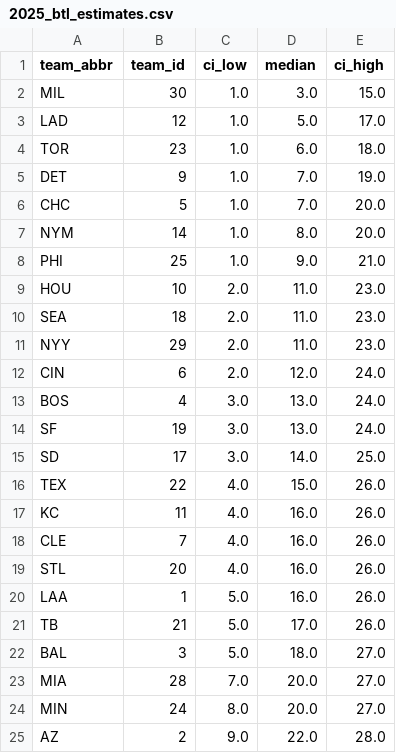
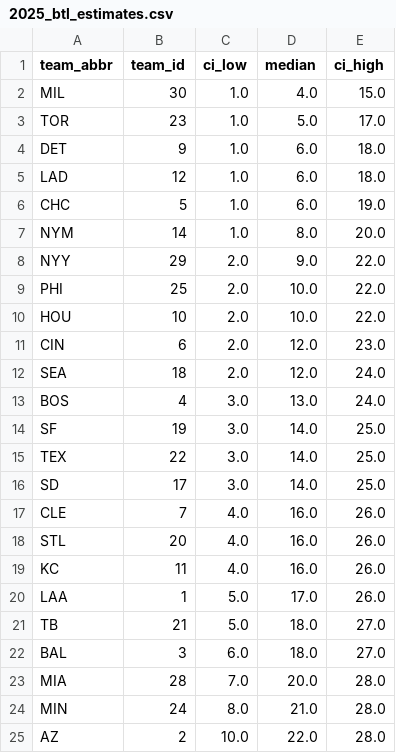
Before and after one commit to DamonCharlesRoberts/mlb_pred, a CSV file: _output/2025_btl_estimates.csv, drawn as a sheet; only a part is shown; the diff covers the shown part only.

```diff
--- a/_output/2025_btl_estimates.csv
+++ b/_output/2025_btl_estimates.csv
@@ -1,25 +1,25 @@
 team_abbr,team_id,ci_low,median,ci_high
-MIL,30,1.0,3.0,15.0
-LAD,12,1.0,5.0,17.0
-TOR,23,1.0,6.0,18.0
-DET,9,1.0,7.0,19.0
-CHC,5,1.0,7.0,20.0
+MIL,30,1.0,4.0,15.0
+TOR,23,1.0,5.0,17.0
+DET,9,1.0,6.0,18.0
+LAD,12,1.0,6.0,18.0
+CHC,5,1.0,6.0,19.0
 NYM,14,1.0,8.0,20.0
-PHI,25,1.0,9.0,21.0
-HOU,10,2.0,11.0,23.0
-SEA,18,2.0,11.0,23.0
-NYY,29,2.0,11.0,23.0
-CIN,6,2.0,12.0,24.0
+NYY,29,2.0,9.0,22.0
+PHI,25,2.0,10.0,22.0
+HOU,10,2.0,10.0,22.0
+CIN,6,2.0,12.0,23.0
+SEA,18,2.0,12.0,24.0
 BOS,4,3.0,13.0,24.0
-SF,19,3.0,13.0,24.0
+SF,19,3.0,14.0,25.0
+TEX,22,3.0,14.0,25.0
 SD,17,3.0,14.0,25.0
-TEX,22,4.0,15.0,26.0
-KC,11,4.0,16.0,26.0
 CLE,7,4.0,16.0,26.0
 STL,20,4.0,16.0,26.0
-LAA,1,5.0,16.0,26.0
-TB,21,5.0,17.0,26.0
-BAL,3,5.0,18.0,27.0
-MIA,28,7.0,20.0,27.0
-MIN,24,8.0,20.0,27.0
-AZ,2,9.0,22.0,28.0
+KC,11,4.0,16.0,26.0
+LAA,1,5.0,17.0,26.0
+TB,21,5.0,18.0,27.0
+BAL,3,6.0,18.0,27.0
+MIA,28,7.0,20.0,28.0
+MIN,24,8.0,21.0,28.0
+AZ,2,10.0,22.0,28.0
```
Also changed, not shown: 1 added row, 1 removed row and 6 edited cells elsewhere in this file, _output/2025_home_estimates.csv, _output/2025_mag_estimates.csv.
